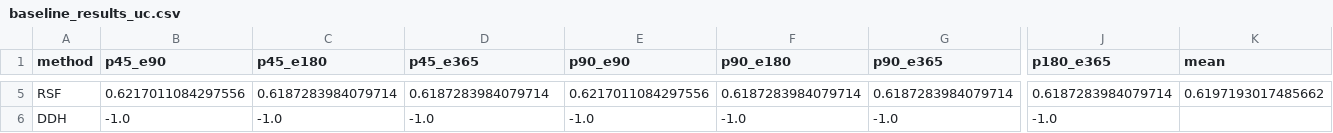
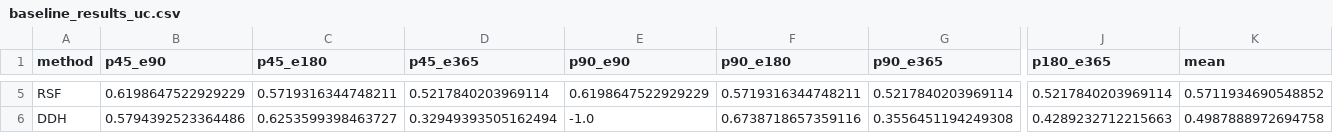
Before and after one commit to Fari98/BertPCa-Extension, a CSV file: functional_outcomes/outputs/baseline_results_uc.csv, drawn as a sheet; only a part is shown, gaps mark what is left out; the diff covers the shown part only; the diff names each change by its address in the sheet, - before the commit and + after, or states it on an @@ line.

```diff
--- a/functional_outcomes/outputs/baseline_results_uc.csv
+++ b/functional_outcomes/outputs/baseline_results_uc.csv
-B5 (p45_e90): 0.6217011084297556
+B5 (p45_e90): 0.6198647522929229
-C5 (p45_e180): 0.6187283984079714
+C5 (p45_e180): 0.5719316344748211
-D5 (p45_e365): 0.6187283984079714
+D5 (p45_e365): 0.5217840203969114
-E5 (p90_e90): 0.6217011084297556
+E5 (p90_e90): 0.6198647522929229
-F5 (p90_e180): 0.6187283984079714
+F5 (p90_e180): 0.5719316344748211
-G5 (p90_e365): 0.6187283984079714
+G5 (p90_e365): 0.5217840203969114
-J5 (p180_e365): 0.6187283984079714
+J5 (p180_e365): 0.5217840203969114
-K5 (mean): 0.6197193017485662
+K5 (mean): 0.5711934690548852
-B6 (p45_e90): -1.0
+B6 (p45_e90): 0.5794392523364486
-C6 (p45_e180): -1.0
+C6 (p45_e180): 0.6253599398463727
-D6 (p45_e365): -1.0
+D6 (p45_e365): 0.32949393505162494
-F6 (p90_e180): -1.0
+F6 (p90_e180): 0.6738718657359116
-G6 (p90_e365): -1.0
+G6 (p90_e365): 0.3556451194249308
-J6 (p180_e365): -1.0
+J6 (p180_e365): 0.4289232712215663
-K6 (mean): (empty)
+K6 (mean): 0.4987888972694758
```
Also changed, not shown: 32 edited cells elsewhere in this file, functional_outcomes/data/uri_ef_val.csv, functional_outcomes/outputs/baseline_results_ef.csv, 12 other files.
